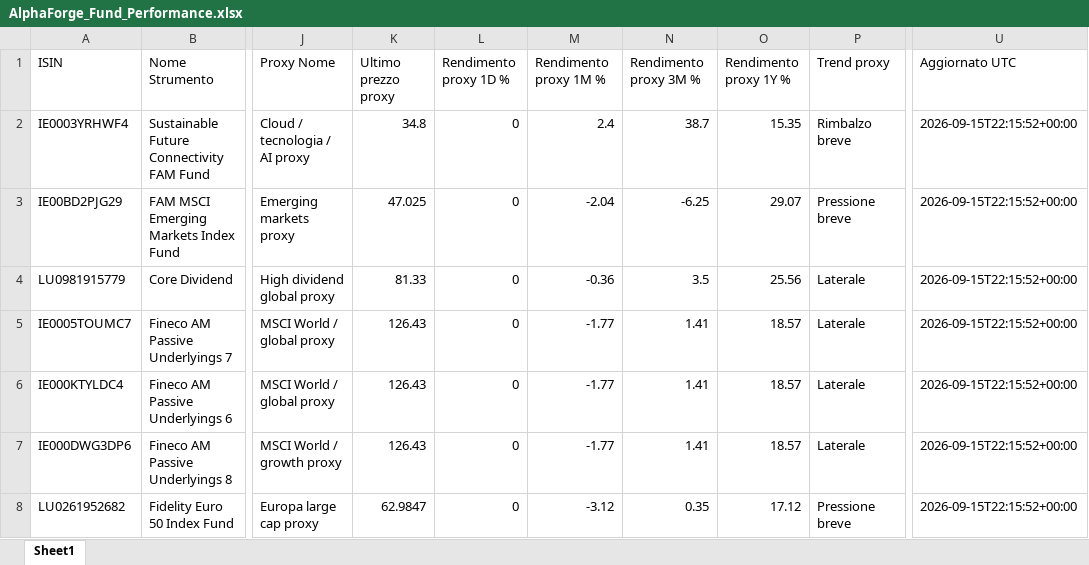
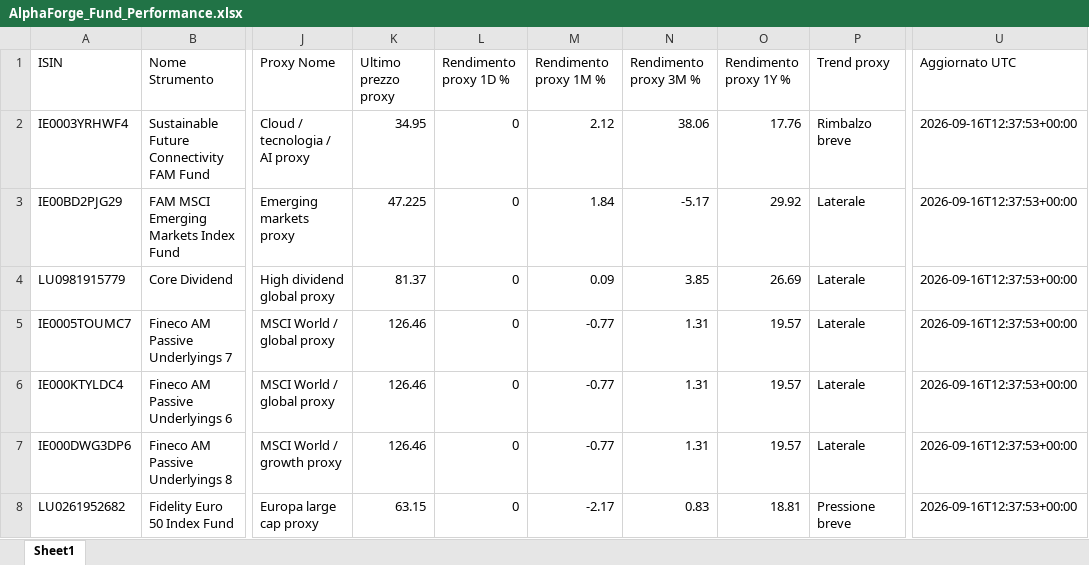
Before and after one commit to mirkomazzacuva/etf-intelligence-agent, an Excel workbook: AlphaForge_Fund_Performance.xlsx, sheet Sheet1, drawn as a sheet; only a part is shown, gaps mark what is left out; values as stored, in another font and other column widths than the file's, no borders; the diff names each change by its address in the sheet, - before the commit and + after, or states it on an @@ line.

```diff
--- a/AlphaForge_Fund_Performance.xlsx (sheet Sheet1)
+++ b/AlphaForge_Fund_Performance.xlsx (sheet Sheet1)
-K2 (Ultimo prezzo proxy): 34.8
+K2 (Ultimo prezzo proxy): 34.95
-M2 (Rendimento proxy 1M %): 2.4
+M2 (Rendimento proxy 1M %): 2.12
-N2 (Rendimento proxy 3M %): 38.7
+N2 (Rendimento proxy 3M %): 38.06
-O2 (Rendimento proxy 1Y %): 15.35
+O2 (Rendimento proxy 1Y %): 17.76
-U2:U8 (Aggiornato UTC): 2026-09-15T22:15:52+00:00
+U2:U8 (Aggiornato UTC): 2026-09-16T12:37:53+00:00
-K3 (Ultimo prezzo proxy): 47.025
+K3 (Ultimo prezzo proxy): 47.225
-M3 (Rendimento proxy 1M %): -2.04
+M3 (Rendimento proxy 1M %): 1.84
-N3 (Rendimento proxy 3M %): -6.25
+N3 (Rendimento proxy 3M %): -5.17
-O3 (Rendimento proxy 1Y %): 29.07
+O3 (Rendimento proxy 1Y %): 29.92
-P3 (Trend proxy): Pressione breve
+P3 (Trend proxy): Laterale
-K4 (Ultimo prezzo proxy): 81.33
+K4 (Ultimo prezzo proxy): 81.37
-M4 (Rendimento proxy 1M %): -0.36
+M4 (Rendimento proxy 1M %): 0.09
-N4 (Rendimento proxy 3M %): 3.5
+N4 (Rendimento proxy 3M %): 3.85
-O4 (Rendimento proxy 1Y %): 25.56
+O4 (Rendimento proxy 1Y %): 26.69
-K5:K7 (Ultimo prezzo proxy): 126.43
+K5:K7 (Ultimo prezzo proxy): 126.46
-M5:M7 (Rendimento proxy 1M %): -1.77
+M5:M7 (Rendimento proxy 1M %): -0.77
-N5:N7 (Rendimento proxy 3M %): 1.41
+N5:N7 (Rendimento proxy 3M %): 1.31
-O5:O7 (Rendimento proxy 1Y %): 18.57
+O5:O7 (Rendimento proxy 1Y %): 19.57
-K8 (Ultimo prezzo proxy): 62.9847
+K8 (Ultimo prezzo proxy): 63.15
-M8 (Rendimento proxy 1M %): -3.12
+M8 (Rendimento proxy 1M %): -2.17
-N8 (Rendimento proxy 3M %): 0.35
+N8 (Rendimento proxy 3M %): 0.83
-O8 (Rendimento proxy 1Y %): 17.12
+O8 (Rendimento proxy 1Y %): 18.81
```
Also changed, not shown: AlphaForge_Fund_Price_History.xlsx, AlphaForge_Insights.xlsx, 25 other files.
